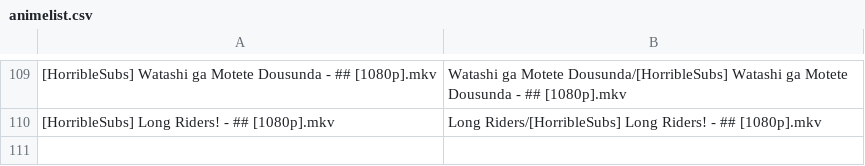
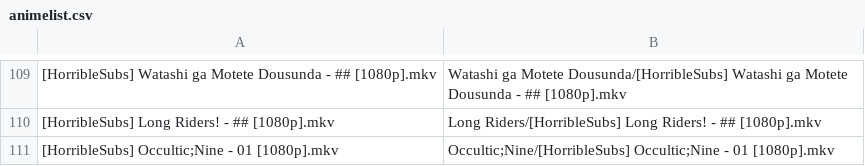
Before and after one commit to SlyBlueFox/tardis, a CSV file: animelist.csv, drawn as a sheet; only a part is shown, gaps mark what is left out; the diff names each change by its address in the sheet, - before the commit and + after, or states it on an @@ line.

Commit message:
Update animelist.csv

```diff
--- a/animelist.csv
+++ b/animelist.csv
+row 111: [HorribleSubs] Occultic;Nine - 01 [1080p].mkv | Occultic;Nine/[HorribleSubs] Occultic;Nine - 01 [1080p].mkv
```
